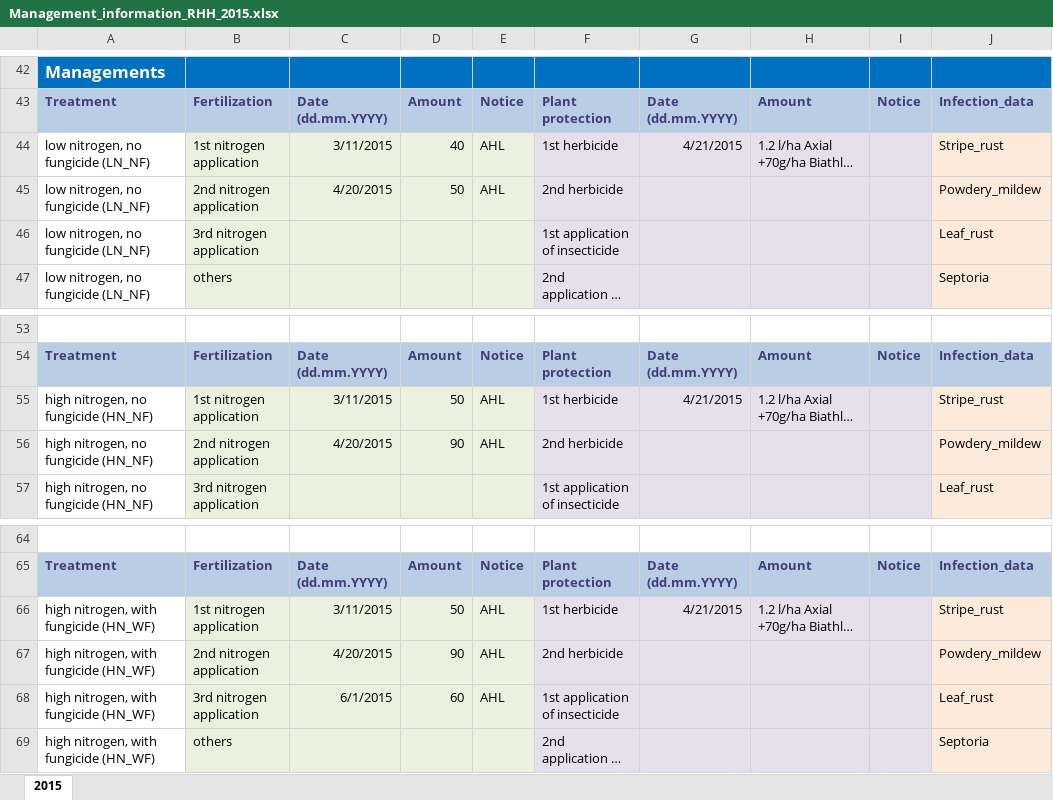
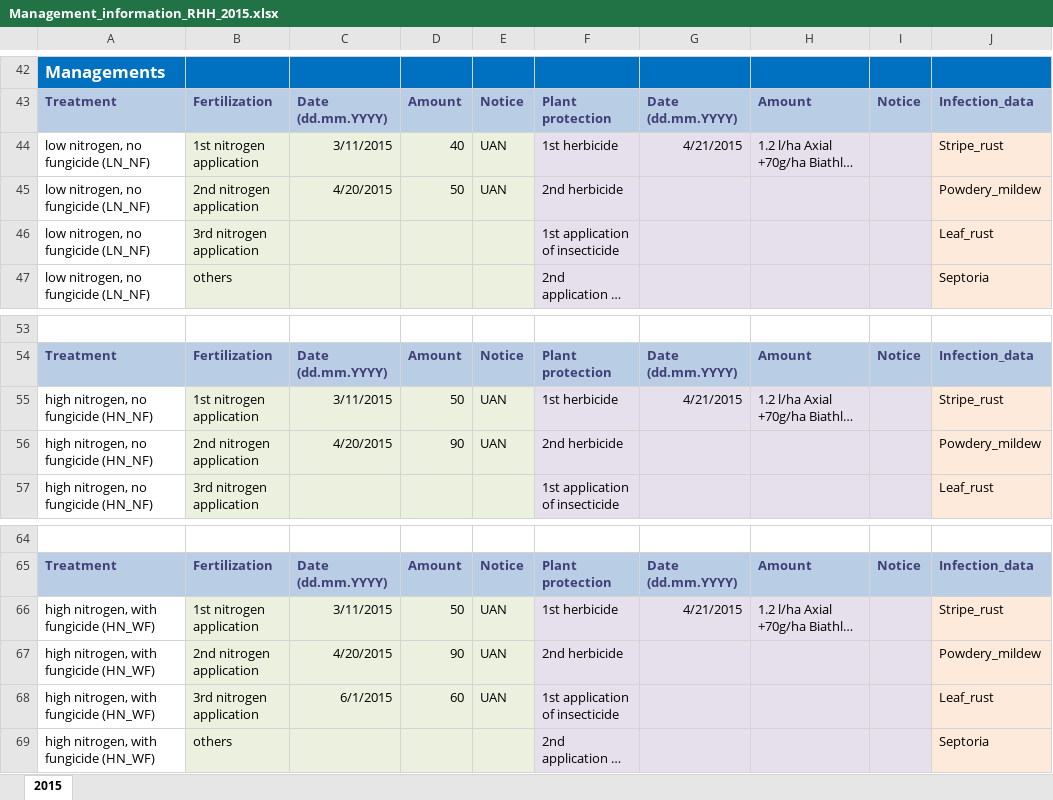
Before and after one commit to tillrose/BRIWECS_Data_Publication, an Excel workbook: data/management/Management_information_RHH_2015.xlsx, sheet 2015, drawn as a sheet; only a part is shown, gaps mark what is left out; long unchanged cells end in …; values as stored, in another font and other column widths than the file's, no borders; the diff names each change by its address in the sheet, - before the commit and + after, or states it on an @@ line.

```diff
--- a/data/management/Management_information_RHH_2015.xlsx (sheet 2015)
+++ b/data/management/Management_information_RHH_2015.xlsx (sheet 2015)
-E44:E45: AHL
+E44:E45: UAN
-E55:E56: AHL
+E55:E56: UAN
-E66:E68: AHL
+E66:E68: UAN
```
Also changed, not shown: data/management/Management_information_QLB_2015.xlsx, data/management/Management_information_QLB_2016.xlsx, 3 other files.
